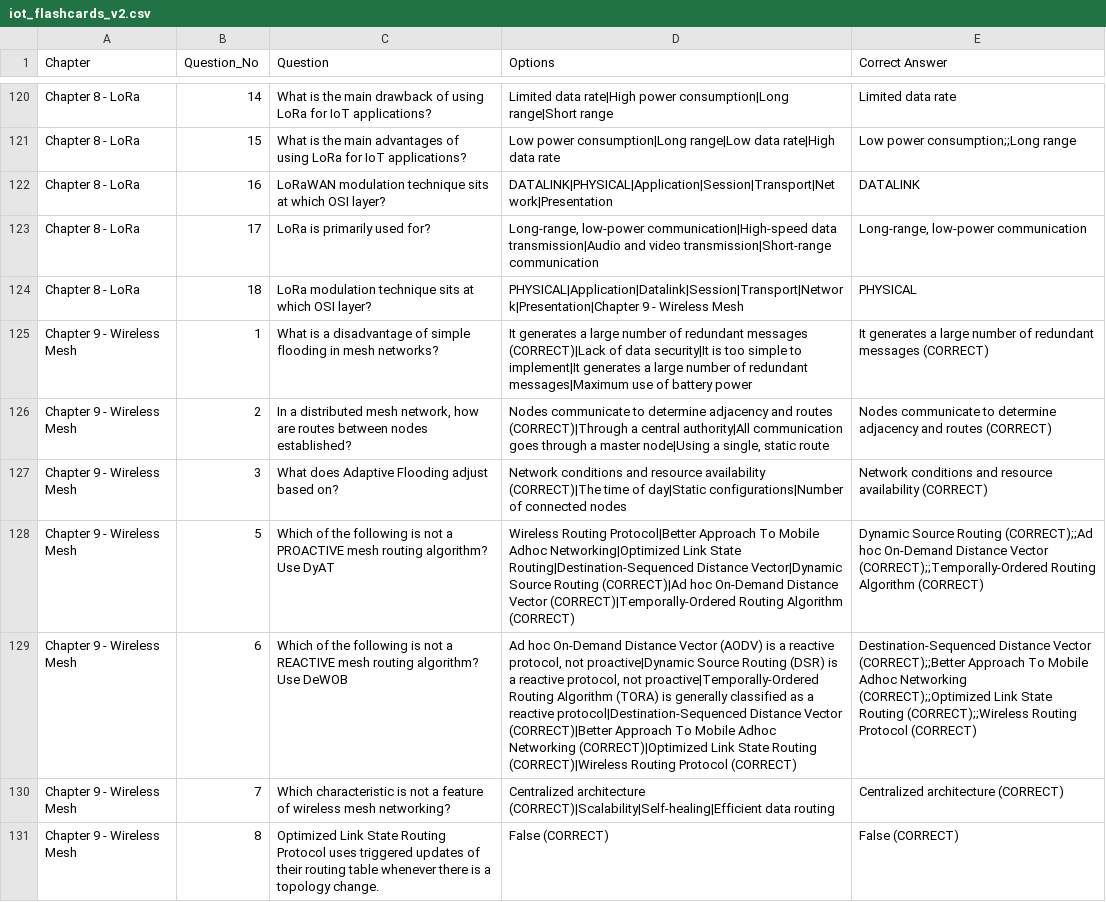
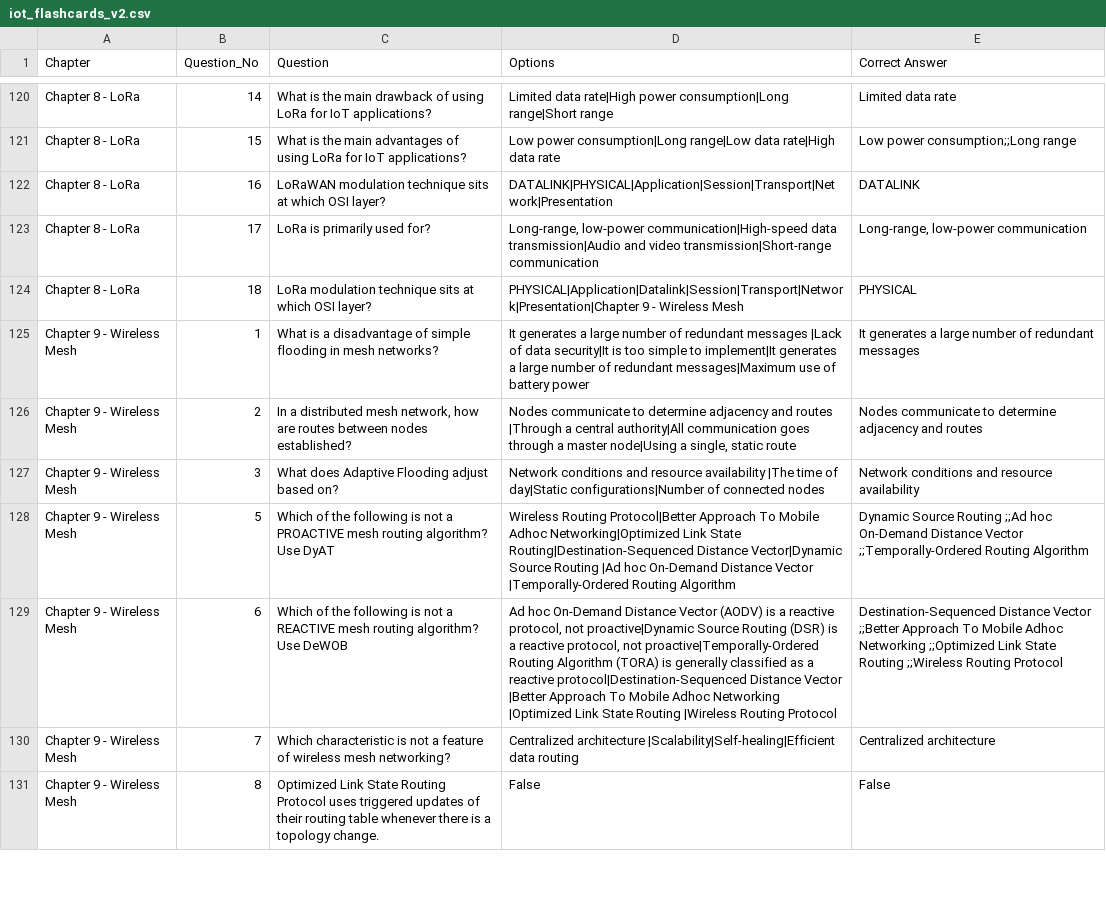
Before and after one commit to henndrong/SimpleCSVFlashcard, a CSV file: iot_flashcards_v2.csv, drawn as a sheet; only a part is shown, gaps mark what is left out; the diff covers the shown part only; the diff names each change by its address in the sheet, - before the commit and + after, or states it on an @@ line.

Commit message:
Removed (CORRECT) from csv

```diff
--- a/iot_flashcards_v2.csv
+++ b/iot_flashcards_v2.csv
-D125 (Options): …redundant messages (CORRECT)|Lack of data…
+D125 (Options): …redundant messages |Lack of data…
-E125 (Correct Answer): …redundant messages (CORRECT)
+E125 (Correct Answer): …redundant messages
-D126 (Options): …and routes (CORRECT)|Through a central…
+D126 (Options): …and routes |Through a central…
-E126 (Correct Answer): …and routes (CORRECT)
+E126 (Correct Answer): …and routes
-D127 (Options): …resource availability (CORRECT)|The time of…
+D127 (Options): …resource availability |The time of…
-E127 (Correct Answer): …resource availability (CORRECT)
+E127 (Correct Answer): …resource availability
-D128 (Options): …Source Routing (CORRECT)|Ad hoc On-Demand Distance Vector (CORRECT)|Temporally-Ordered Routing Algorithm (CORRECT)
+D128 (Options): …Source Routing |Ad hoc On-Demand Distance Vector |Temporally-Ordered Routing Algorithm
-E128 (Correct Answer): …Source Routing (CORRECT);;Ad hoc On-Demand Distance Vector (CORRECT);;Temporally-Ordered Routing Algorithm (CORRECT)
+E128 (Correct Answer): …Source Routing ;;Ad hoc On-Demand Distance Vector ;;Temporally-Ordered Routing Algorithm
-D129 (Options): …Distance Vector (CORRECT)|Better Approach To Mobile Adhoc Networking (CORRECT)|Optimized Link State Routing (CORRECT)|Wireless Routing Protocol (CORRECT)
+D129 (Options): …Distance Vector |Better Approach To Mobile Adhoc Networking |Optimized Link State Routing |Wireless Routing Protocol
-E129 (Correct Answer): …Distance Vector (CORRECT);;Better Approach To Mobile Adhoc Networking (CORRECT);;Optimized Link State Routing (CORRECT);;Wireless Routing Protocol (CORRECT)
+E129 (Correct Answer): …Distance Vector ;;Better Approach To Mobile Adhoc Networking ;;Optimized Link State Routing ;;Wireless Routing Protocol
-D130 (Options): Centralized architecture (CORRECT)|Scalability|Self-healing|Efficient data routing
+D130 (Options): Centralized architecture |Scalability|Self-healing|Efficient data routing
-E130 (Correct Answer): Centralized architecture (CORRECT)
+E130 (Correct Answer): Centralized architecture
-D131 (Options): False (CORRECT)
+D131 (Options): False
-E131 (Correct Answer): False (CORRECT)
+E131 (Correct Answer): False
```
Also changed, not shown: 42 edited cells elsewhere in this file.
